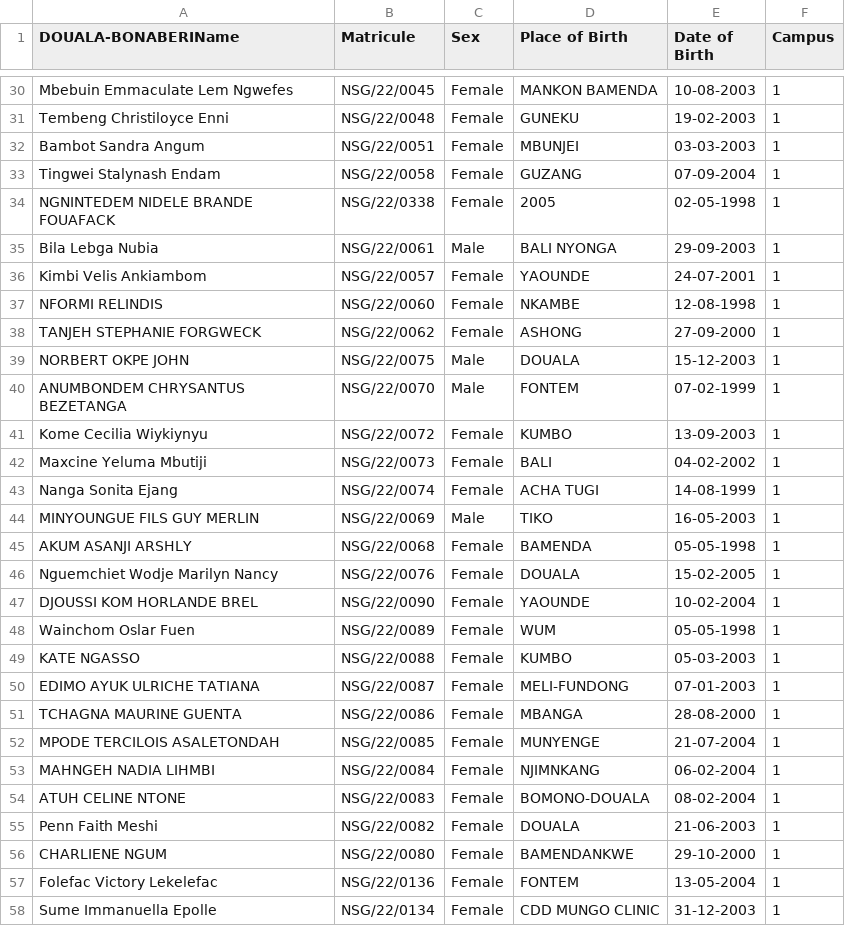
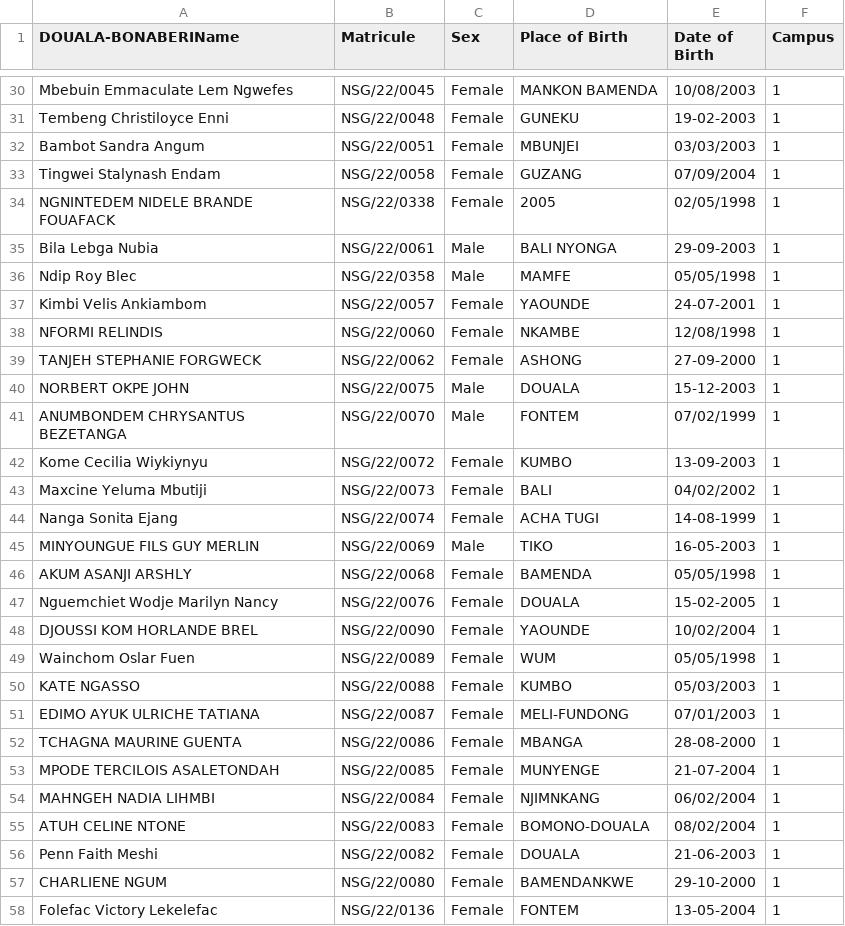
Before and after one commit to nishangsystems/univeristy, a CSV file: public/files/Names.csv, drawn as a sheet; only a part is shown, gaps mark what is left out; the shorter side is filled out with more unchanged rows; the diff covers the shown part only.

```diff
--- a/public/files/Names.csv
+++ b/public/files/Names.csv
@@ -30 +30 @@ DOUALA-BONABERIName,Matricule,Sex,"Place of Birth","Date of Birth",Campus
-"Mbebuin Emmaculate Lem Ngwefes",NSG/22/0045,Female,"MANKON BAMENDA ",10-08-2003,1
+Mbebuin Emmaculate Lem Ngwefes,NSG/22/0045,Female,MANKON BAMENDA ,10/08/2003,1
@@ -32,3 +32,3 @@ DOUALA-BONABERIName,Matricule,Sex,"Place of Birth","Date of Birth",Campus
-"Bambot Sandra Angum",NSG/22/0051,Female,MBUNJEI,03-03-2003,1
-"Tingwei Stalynash Endam",NSG/22/0058,Female,GUZANG,07-09-2004,1
-"NGNINTEDEM NIDELE BRANDE FOUAFACK",NSG/22/0338,Female,2005,02-05-1998,1
+Bambot Sandra Angum,NSG/22/0051,Female,MBUNJEI,03/03/2003,1
+Tingwei Stalynash Endam,NSG/22/0058,Female,GUZANG,07/09/2004,1
+NGNINTEDEM NIDELE BRANDE FOUAFACK,NSG/22/0338,Female,2005,02/05/1998,1
@@ -35,0 +36 @@ DOUALA-BONABERIName,Matricule,Sex,"Place of Birth","Date of Birth",Campus
+Ndip Roy Blec ,NSG/22/0358,Male,MAMFE,05/05/1998,1
@@ -37 +38 @@ DOUALA-BONABERIName,Matricule,Sex,"Place of Birth","Date of Birth",Campus
-"NFORMI RELINDIS",NSG/22/0060,Female,NKAMBE,12-08-1998,1
+NFORMI RELINDIS,NSG/22/0060,Female,NKAMBE,12/08/1998,1
@@ -40 +41 @@ DOUALA-BONABERIName,Matricule,Sex,"Place of Birth","Date of Birth",Campus
-"ANUMBONDEM CHRYSANTUS BEZETANGA",NSG/22/0070,Male,FONTEM,07-02-1999,1
+ANUMBONDEM CHRYSANTUS BEZETANGA,NSG/22/0070,Male,FONTEM,07/02/1999,1
@@ -42 +43 @@ DOUALA-BONABERIName,Matricule,Sex,"Place of Birth","Date of Birth",Campus
-"Maxcine Yeluma  Mbutiji",NSG/22/0073,Female,BALI,04-02-2002,1
+Maxcine Yeluma  Mbutiji,NSG/22/0073,Female,BALI,04/02/2002,1
@@ -45 +46 @@ DOUALA-BONABERIName,Matricule,Sex,"Place of Birth","Date of Birth",Campus
-"AKUM ASANJI ARSHLY",NSG/22/0068,Female,BAMENDA,05-05-1998,1
+AKUM ASANJI ARSHLY,NSG/22/0068,Female,BAMENDA,05/05/1998,1
@@ -47,4 +48,4 @@ DOUALA-BONABERIName,Matricule,Sex,"Place of Birth","Date of Birth",Campus
-"DJOUSSI KOM HORLANDE BREL",NSG/22/0090,Female,YAOUNDE,10-02-2004,1
-"Wainchom Oslar Fuen",NSG/22/0089,Female,WUM,05-05-1998,1
-"KATE NGASSO",NSG/22/0088,Female,KUMBO,05-03-2003,1
-"EDIMO AYUK ULRICHE TATIANA",NSG/22/0087,Female,MELI-FUNDONG,07-01-2003,1
+DJOUSSI KOM HORLANDE BREL,NSG/22/0090,Female,YAOUNDE,10/02/2004,1
+Wainchom Oslar Fuen,NSG/22/0089,Female,WUM,05/05/1998,1
+KATE NGASSO,NSG/22/0088,Female,KUMBO,05/03/2003,1
+EDIMO AYUK ULRICHE TATIANA,NSG/22/0087,Female,MELI-FUNDONG,07/01/2003,1
@@ -53,2 +54,2 @@ DOUALA-BONABERIName,Matricule,Sex,"Place of Birth","Date of Birth",Campus
-"MAHNGEH NADIA LIHMBI",NSG/22/0084,Female,NJIMNKANG,06-02-2004,1
-"ATUH CELINE NTONE",NSG/22/0083,Female,BOMONO-DOUALA,08-02-2004,1
+MAHNGEH NADIA LIHMBI,NSG/22/0084,Female,NJIMNKANG,06/02/2004,1
+ATUH CELINE NTONE,NSG/22/0083,Female,BOMONO-DOUALA,08/02/2004,1
```
Also changed, not shown: 13 added rows, 3 removed rows and 48 edited cells elsewhere in this file, 16 other files.
